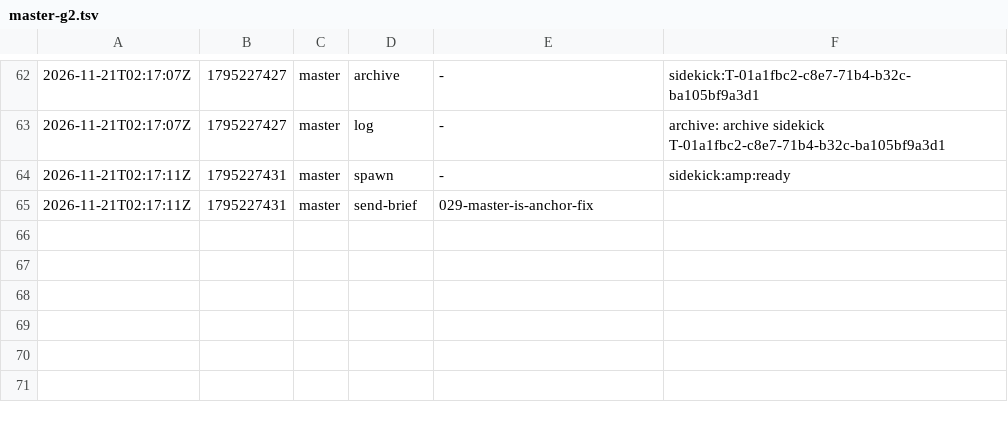
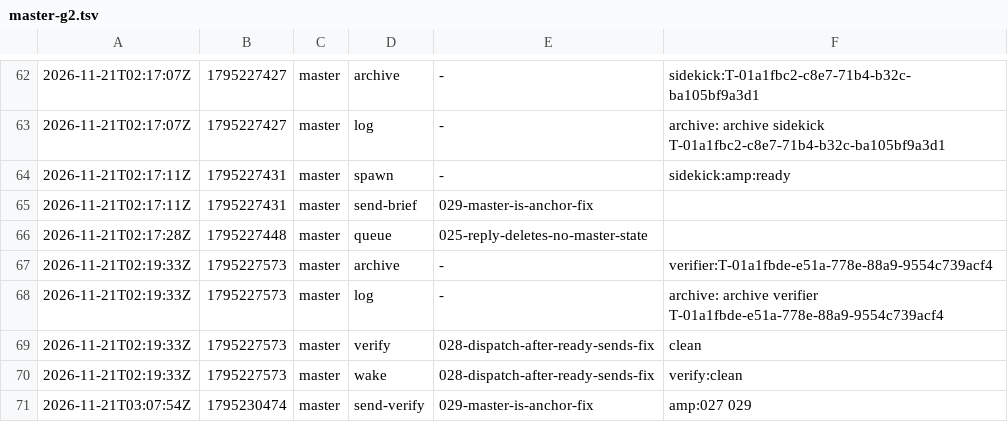
Before and after one commit to br1anchen/open-pstack, a TSV file: events/master-g2.tsv, drawn as a sheet; only a part is shown, gaps mark what is left out.

Commit message:
kitchen: master publishes 9 files
Co-authored-by: Brian Chen <brianchen8990@gmail.com>

```diff
--- a/events/master-g2.tsv
+++ b/events/master-g2.tsv
@@ -65 +65,7 @@
 2026-11-21T02:17:11Z	1795227431	master	send-brief	029-master-is-anchor-fix	
+2026-11-21T02:17:28Z	1795227448	master	queue	025-reply-deletes-no-master-state	
+2026-11-21T02:19:33Z	1795227573	master	archive	-	verifier:T-01a1fbde-e51a-778e-88a9-9554c739acf4
+2026-11-21T02:19:33Z	1795227573	master	log	-	archive: archive verifier T-01a1fbde-e51a-778e-88a9-9554c739acf4
+2026-11-21T02:19:33Z	1795227573	master	verify	028-dispatch-after-ready-sends-fix	clean
+2026-11-21T02:19:33Z	1795227573	master	wake	028-dispatch-after-ready-sends-fix	verify:clean
+2026-11-21T03:07:54Z	1795230474	master	send-verify	029-master-is-anchor-fix	amp:027 029
```
Also changed, not shown: decisions.tsv, 7 other files.
